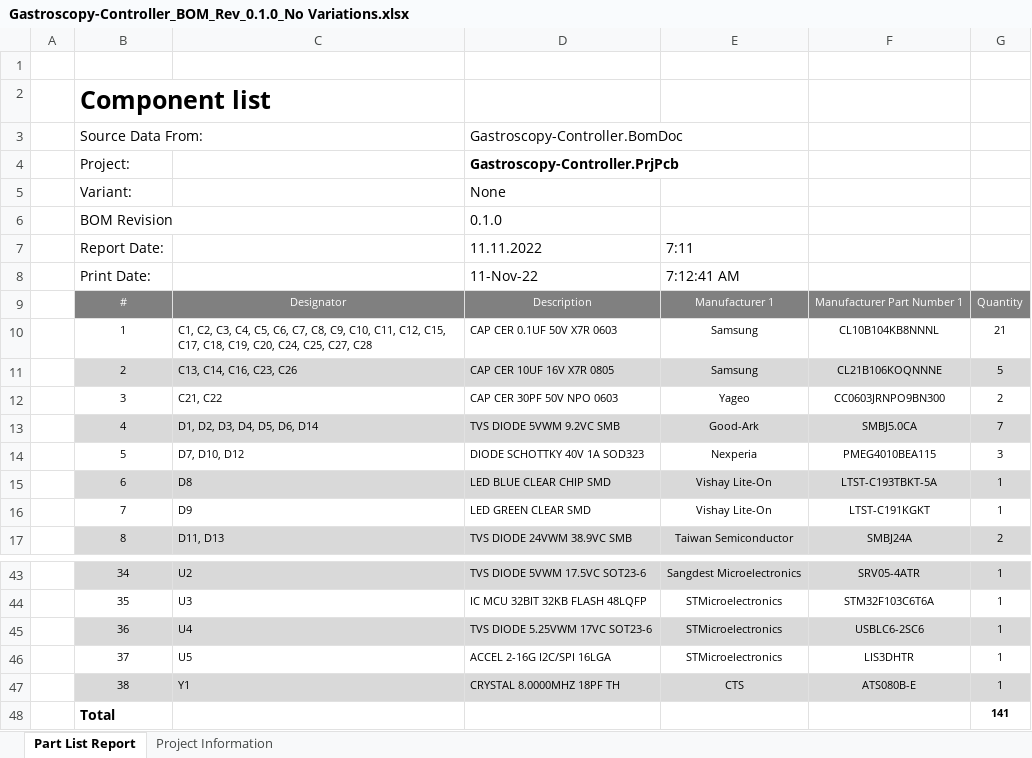
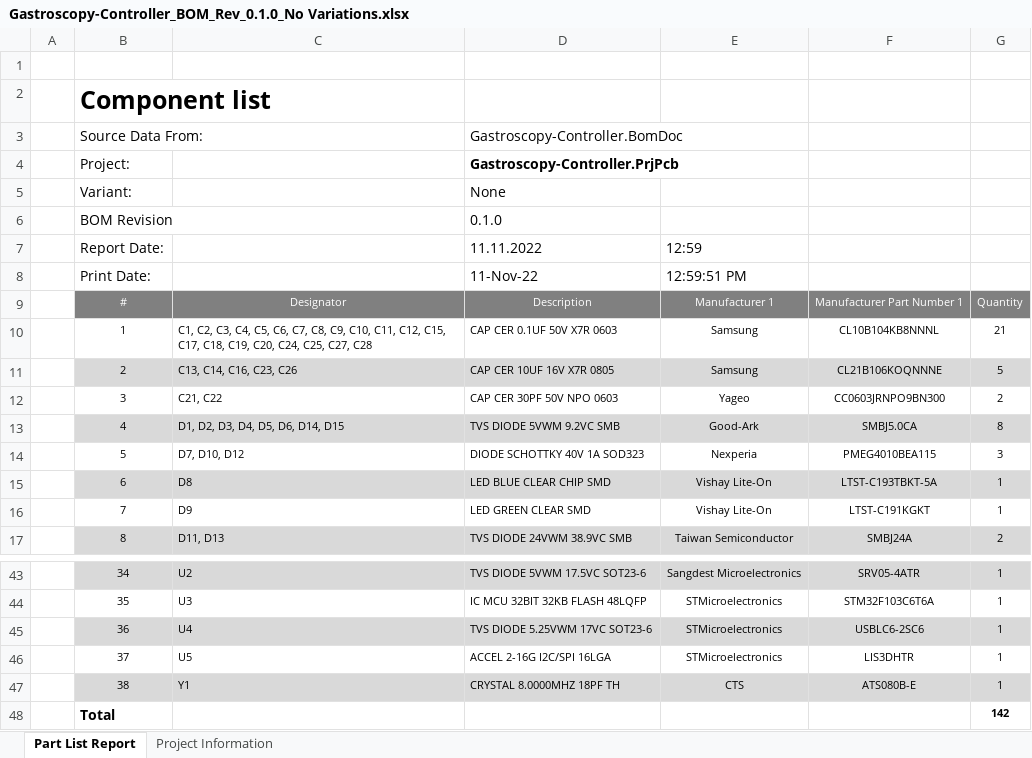
Before and after one commit to vpodlesnyi/Gastroscopy-Controller, an Excel workbook: OUTPUT/BOM/Gastroscopy-Controller_BOM_Rev_0.1.0_No Variations.xlsx, sheet Part List Report, drawn as a sheet; only a part is shown, gaps mark what is left out; values as stored, in another font and other column widths than the file's, no borders; charts and pictures not drawn; the diff names each change by its address in the sheet, - before the commit and + after, or states it on an @@ line.

```diff
--- a/OUTPUT/BOM/Gastroscopy-Controller_BOM_Rev_0.1.0_No Variations.xlsx (sheet Part List Report)
+++ b/OUTPUT/BOM/Gastroscopy-Controller_BOM_Rev_0.1.0_No Variations.xlsx (sheet Part List Report)
-E7: 7:11
+E7: 12:59
-E8: 7:12:41 AM
+E8: 12:59:51 PM
-C13: D1, D2, D3, D4, D5, D6, D14
+C13: D1, D2, D3, D4, D5, D6, D14, D15
-G13: 7
+G13: 8
-G48: 141
+G48: 142
```
Also changed, not shown: sheet Project Information, charts or pictures, 3 other files.
